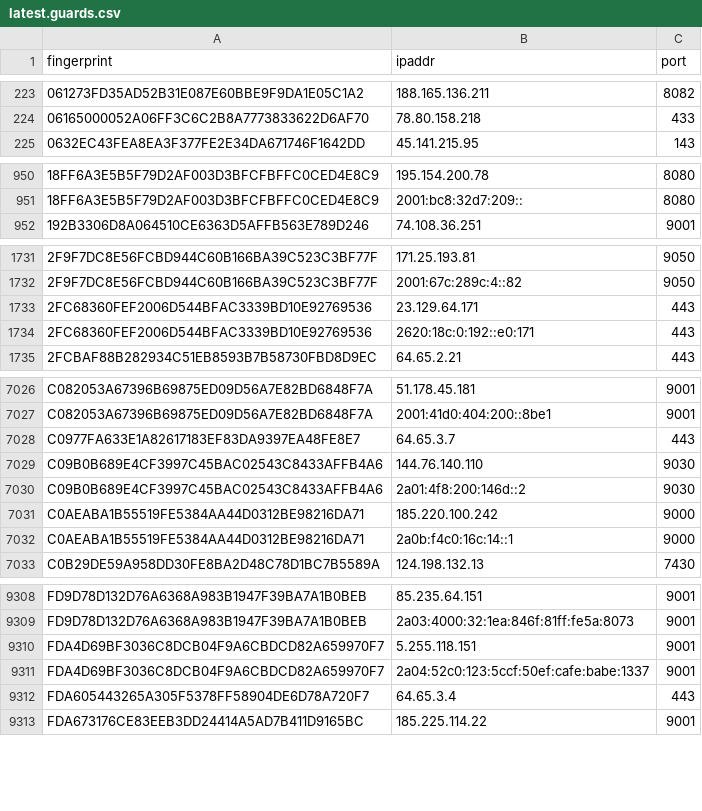
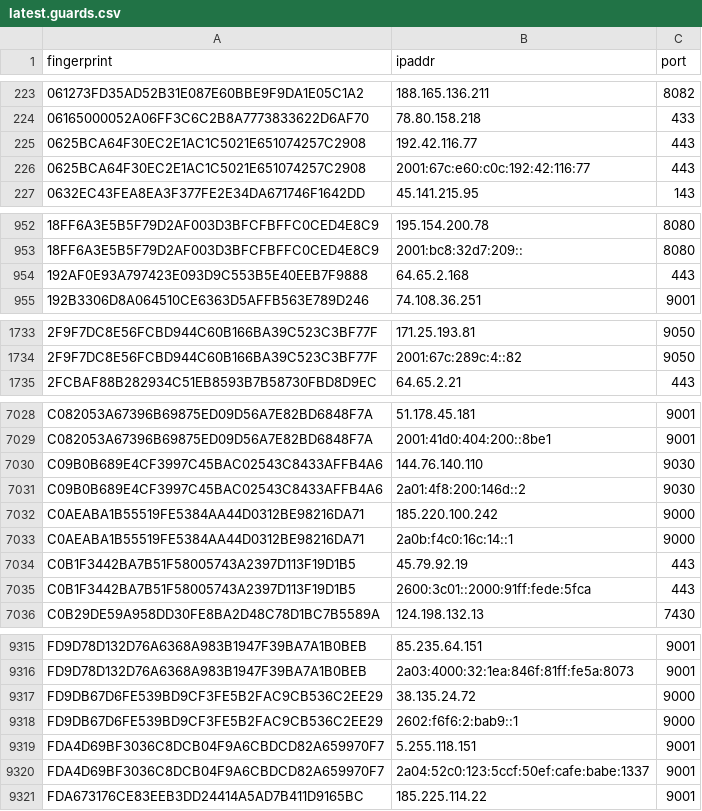
Before and after one commit to ling0x/tor-nodes, a CSV file: latest.guards.csv, drawn as a sheet; only a part is shown, gaps mark what is left out; the diff covers the shown part only.

```diff
--- a/latest.guards.csv
+++ b/latest.guards.csv
@@ -224,2 +224,4 @@ fingerprint,ipaddr,port
 06165000052A06FF3C6C2B8A7773833622D6AF70,78.80.158.218,433
+0625BCA64F30EC2E1AC1C5021E651074257C2908,192.42.116.77,443
+0625BCA64F30EC2E1AC1C5021E651074257C2908,2001:67c:e60:c0c:192:42:116:77,443
 0632EC43FEA8EA3F377FE2E34DA671746F1642DD,45.141.215.95,143
@@ -951,2 +953,3 @@ fingerprint,ipaddr,port
 18FF6A3E5B5F79D2AF003D3BFCFBFFC0CED4E8C9,2001:bc8:32d7:209::,8080
+192AF0E93A797423E093D9C553B5E40EEB7F9888,64.65.2.168,443
 192B3306D8A064510CE6363D5AFFB563E789D246,74.108.36.251,9001
@@ -1732,4 +1734,2 @@ fingerprint,ipaddr,port
 2F9F7DC8E56FCBD944C60B166BA39C523C3BF77F,2001:67c:289c:4::82,9050
-2FC68360FEF2006D544BFAC3339BD10E92769536,23.129.64.171,443
-2FC68360FEF2006D544BFAC3339BD10E92769536,2620:18c:0:192::e0:171,443
 2FCBAF88B282934C51EB8593B7B58730FBD8D9EC,64.65.2.21,443
@@ -7027,3 +7029,2 @@ C082053A67396B69875ED09D56A7E82BD6848F7A,51.178.45.181,9001
 C082053A67396B69875ED09D56A7E82BD6848F7A,2001:41d0:404:200::8be1,9001
-C0977FA633E1A82617183EF83DA9397EA48FE8E7,64.65.3.7,443
 C09B0B689E4CF3997C45BAC02543C8433AFFB4A6,144.76.140.110,9030
@@ -7032,2 +7033,4 @@ C0AEABA1B55519FE5384AA44D0312BE98216DA71,185.220.100.242,9000
 C0AEABA1B55519FE5384AA44D0312BE98216DA71,2a0b:f4c0:16c:14::1,9000
+C0B1F3442BA7B51F58005743A2397D113F19D1B5,45.79.92.19,443
+C0B1F3442BA7B51F58005743A2397D113F19D1B5,2600:3c01::2000:91ff:fede:5fca,443
 C0B29DE59A958DD30FE8BA2D48C78D1BC7B5589A,124.198.132.13,7430
@@ -9309,5 +9316,6 @@ FD9D78D132D76A6368A983B1947F39BA7A1B0BEB,85.235.64.151,9001
 FD9D78D132D76A6368A983B1947F39BA7A1B0BEB,2a03:4000:32:1ea:846f:81ff:fe5a:8073,9001
+FD9DB67D6FE539BD9CF3FE5B2FAC9CB536C2EE29,38.135.24.72,9000
+FD9DB67D6FE539BD9CF3FE5B2FAC9CB536C2EE29,2602:f6f6:2:bab9::1,9000
 FDA4D69BF3036C8DCB04F9A6CBDCD82A659970F7,5.255.118.151,9001
 FDA4D69BF3036C8DCB04F9A6CBDCD82A659970F7,2a04:52c0:123:5ccf:50ef:cafe:babe:1337,9001
-FDA605443265A305F5378FF58904DE6D78A720F7,64.65.3.4,443
 FDA673176CE83EEB3DD24414A5AD7B411D9165BC,185.225.114.22,9001
```
Also changed, not shown: 27 added rows and 22 removed rows elsewhere in this file, latest.all.csv, latest.exits.csv.
